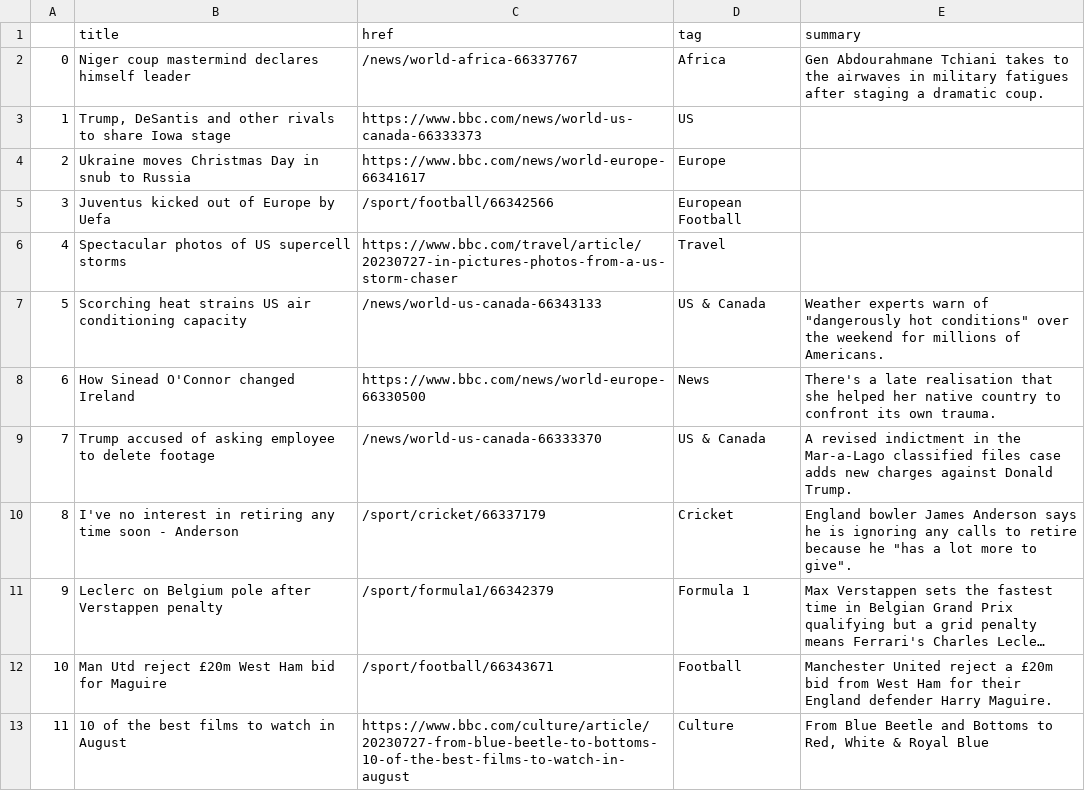
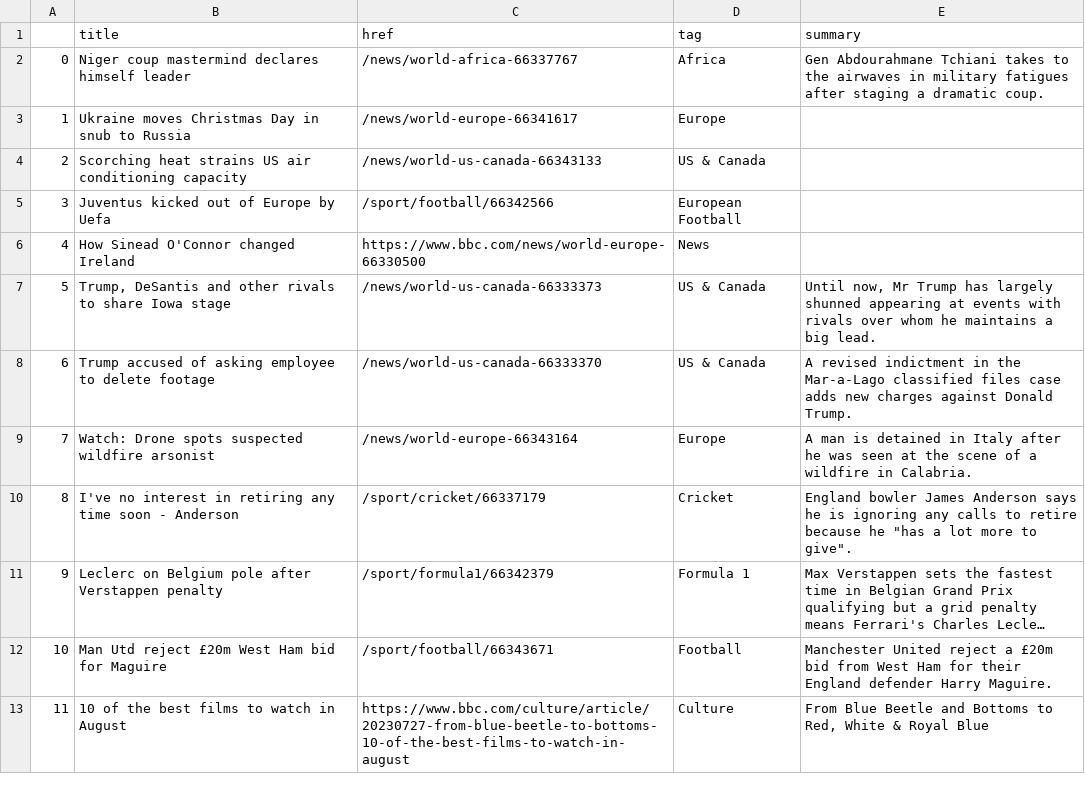
Before and after one commit to jbolster252/scraper.py, a CSV file: bbc-headlines.csv, drawn as a sheet; only a part is shown; long unchanged cells end in …; removed rows and columns are numbered as before the commit, all else as after; the diff names each change by its address in the sheet, - before the commit and + after, or states it on an @@ line.

```diff
--- a/bbc-headlines.csv
+++ b/bbc-headlines.csv
-row 3: 1 | Trump, DeSantis and other rivals to share Iowa stage | https://www.bbc.com/news/world-us-canada-66333373 | US
@@ column A renumbered between rows 3 and 8 @@
-C3 (href): https://www.bbc.com/news/world-europe-66341617
+C3 (href): /news/world-europe-66341617
+row 4: 2 | Scorching heat strains US air conditioning capacity | /news/world-us-canada-66343133 | US & Canada
-row 6: 4 | Spectacular photos of US supercell storms | https://www.bbc.com/travel/article/20230727-in-pictures-photos-from-a-us-storm-chaser | Travel
-row 7: 5 | Scorching heat strains US air conditioning capacity | /news/world-us-canada-66343133 | US & Canada | Weather experts warn of "dangerously hot conditions" over the weekend for millions of Americans.
-E6 (summary): There's a late realisation that she helped her native country to confront its own trauma.
+E6 (summary): (empty)
+row 7: 5 | Trump, DeSantis and other rivals to share Iowa stage | /news/world-us-canada-66333373 | US & Canada | Until now, Mr Trump has largely shunned appearing at events with rivals over whom he maintains a big lead.
+row 9: 7 | Watch: Drone spots suspected wildfire arsonist | /news/world-europe-66343164 | Europe | A man is detained in Italy after he was seen at the scene of a wildfire in Calabria.
```
